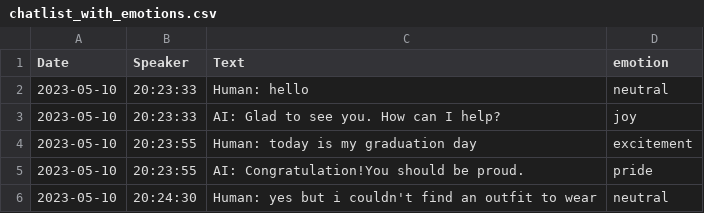
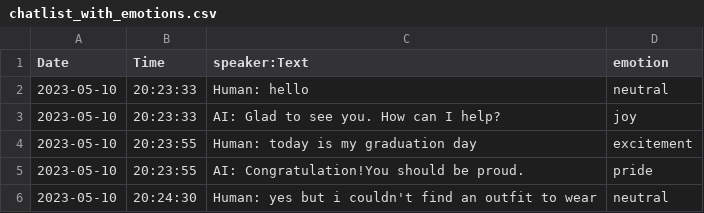
Before and after one commit to Mayar-ElShentenawy/ReactiveAI-Your-Personalized-Behavioral-Analysis-Chatbot-Powered-by-GPT-3, a CSV file: chatlist_with_emotions.csv, drawn as a sheet; only a part is shown.

Commit message:
Update chatlist_with_emotions.csv

```diff
--- a/chatlist_with_emotions.csv
+++ b/chatlist_with_emotions.csv
@@ -1,2 +1,2 @@
-Date,Speaker,Text,emotion
+Date,Time,speaker:Text,emotion
 2023-05-10,20:23:33,Human: hello,neutral
```
